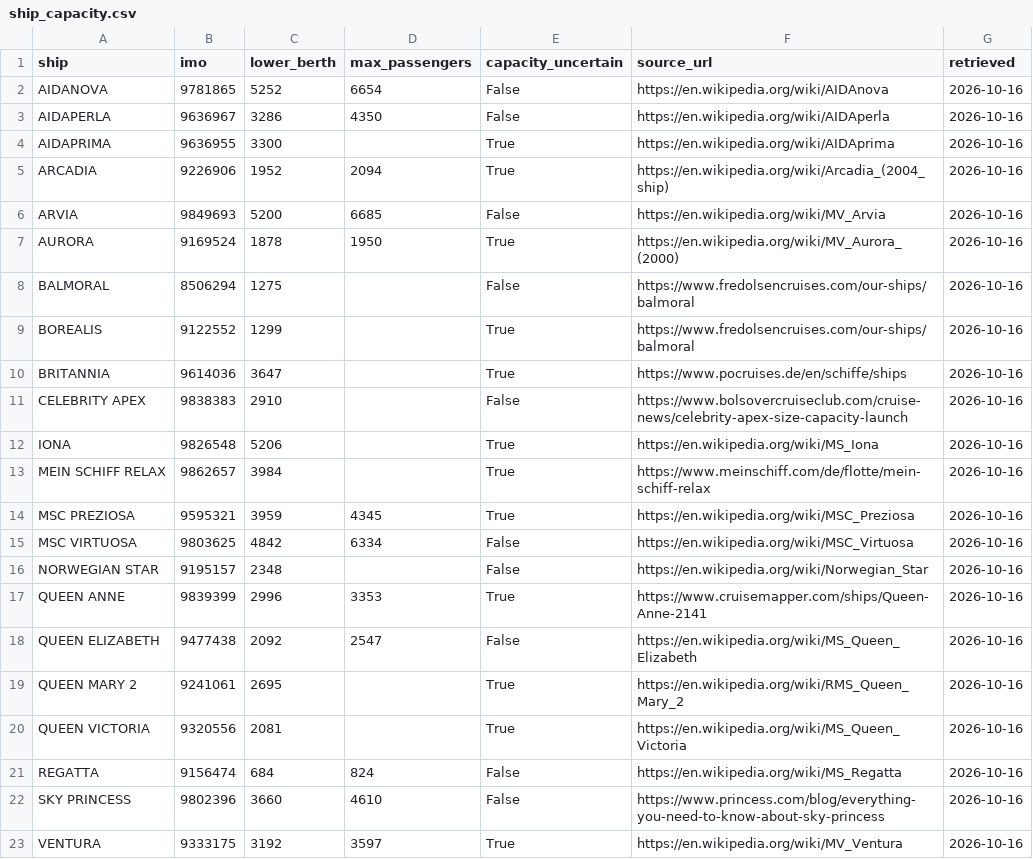
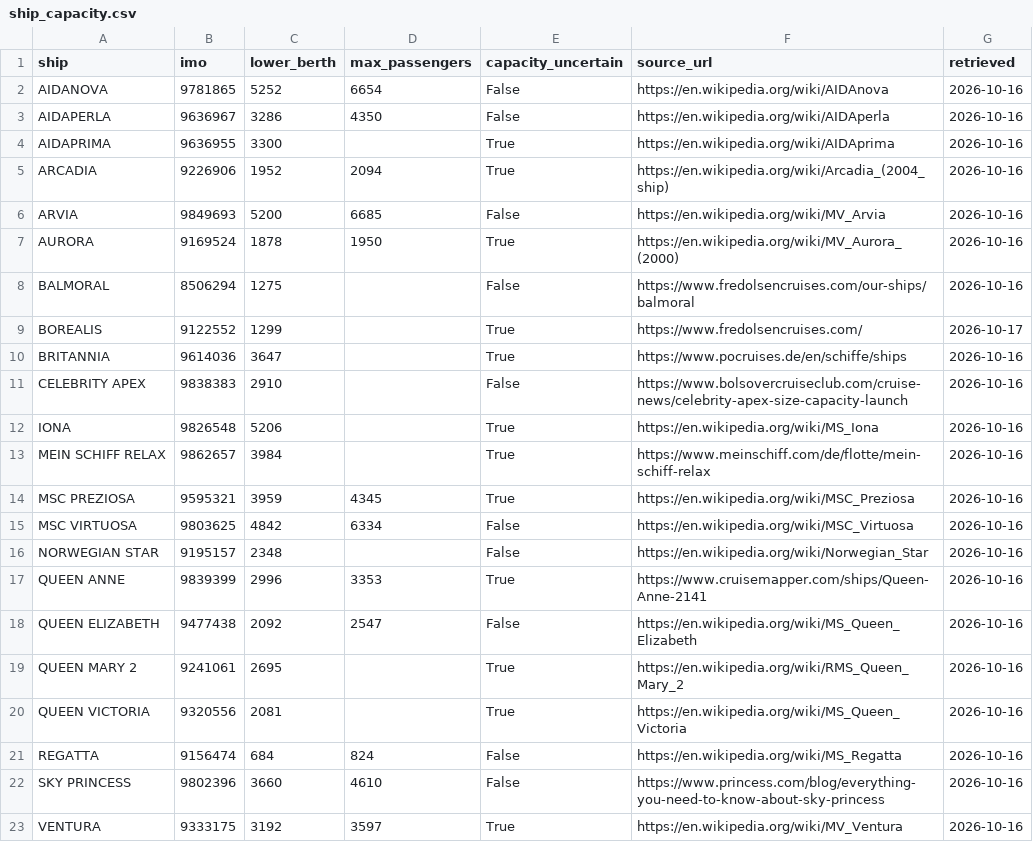
Before and after one commit to Alex-Sebastian-Ene/Sotonship26, a CSV file: src/sotonship26/data/ship_capacity.csv, drawn as a sheet.

```diff
--- a/src/sotonship26/data/ship_capacity.csv
+++ b/src/sotonship26/data/ship_capacity.csv
@@ -8,3 +8,3 @@ AURORA,9169524,1878,1950,True,https://en.wikipedia.org/wiki/MV_Aurora_(2000),202
 BALMORAL,8506294,1275,,False,https://www.fredolsencruises.com/our-ships/balmoral,2026-10-16
-BOREALIS,9122552,1299,,True,https://www.fredolsencruises.com/our-ships/balmoral,2026-10-16
+BOREALIS,9122552,1299,,True,https://www.fredolsencruises.com/,2026-10-17
 BRITANNIA,9614036,3647,,True,https://www.pocruises.de/en/schiffe/ships,2026-10-16
```
Also changed, not shown: 2 other files.
